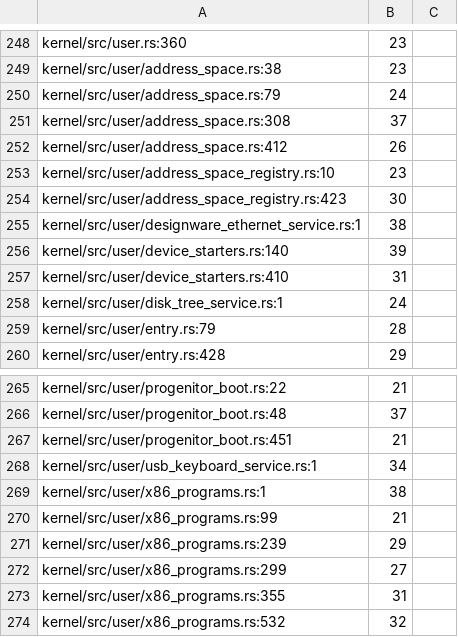
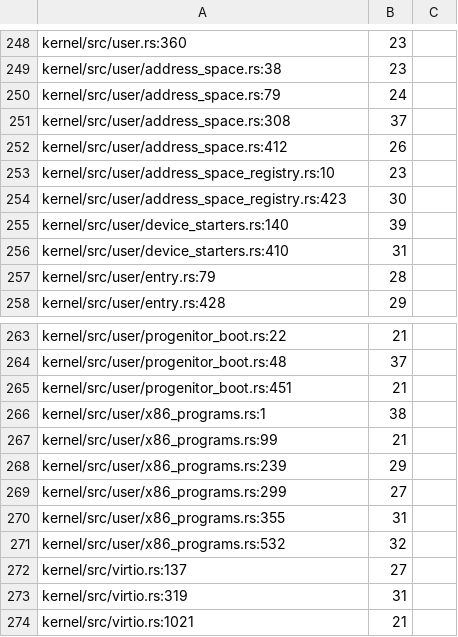
Before and after one commit to nifeos/nife, a TSV file: design/comment-block-baseline.tsv, drawn as a sheet; only a part is shown, gaps mark what is left out; the shorter side is filled out with more unchanged rows; the diff names each change by its address in the sheet, - before the commit and + after, or states it on an @@ line.

```diff
--- a/design/comment-block-baseline.tsv
+++ b/design/comment-block-baseline.tsv
-row 255: kernel/src/user/designware_ethernet_service.rs:1 | 38
-row 258: kernel/src/user/disk_tree_service.rs:1 | 24
-row 268: kernel/src/user/usb_keyboard_service.rs:1 | 34
```
